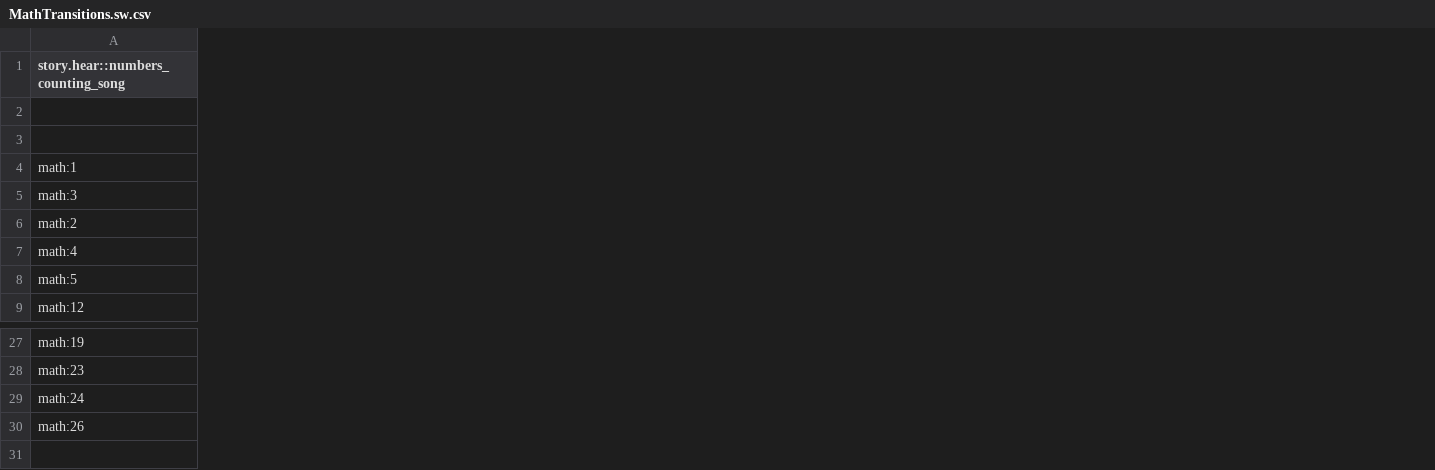
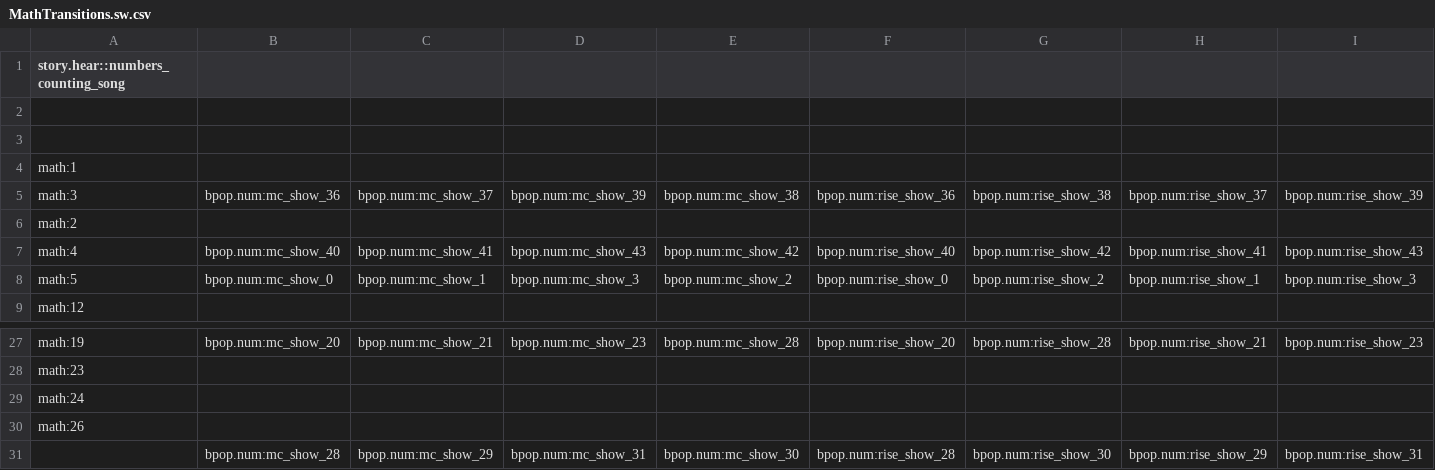
Before and after one commit to XPRIZE/GLEXP-Team-RoboTutor-RoboTutor, a CSV file: app/src/tutor_xmatrices/MathTransitions.sw.csv, drawn as a sheet; only a part is shown, gaps mark what is left out; rows hold the shown columns only; the diff names each change by its address in the sheet, - before the commit and + after, or states it on an @@ line.

Commit message:
Added MathTransitions matrices for Swahli

```diff
--- a/app/src/tutor_xmatrices/MathTransitions.sw.csv
+++ b/app/src/tutor_xmatrices/MathTransitions.sw.csv
+column B, rows 5-8: bpop.num:mc_show_36 |  | bpop.num:mc_show_40 | bpop.num:mc_show_0; row 27: bpop.num:mc_show_20
+column C, rows 5-8: bpop.num:mc_show_37 |  | bpop.num:mc_show_41 | bpop.num:mc_show_1; row 27: bpop.num:mc_show_21
+column D, rows 5-8: bpop.num:mc_show_39 |  | bpop.num:mc_show_43 | bpop.num:mc_show_3; row 27: bpop.num:mc_show_23
+column E, rows 5-8: bpop.num:mc_show_38 |  | bpop.num:mc_show_42 | bpop.num:mc_show_2; row 27: bpop.num:mc_show_28
+column F, rows 5-8: bpop.num:rise_show_36 |  | bpop.num:rise_show_40 | bpop.num:rise_show_0; row 27: bpop.num:rise_show_20
+column G, rows 5-8: bpop.num:rise_show_38 |  | bpop.num:rise_show_42 | bpop.num:rise_show_2; row 27: bpop.num:rise_show_28
+column H, rows 5-8: bpop.num:rise_show_37 |  | bpop.num:rise_show_41 | bpop.num:rise_show_1; row 27: bpop.num:rise_show_21
+column I, rows 5-8: bpop.num:rise_show_39 |  | bpop.num:rise_show_43 | bpop.num:rise_show_3; row 27: bpop.num:rise_show_23
+row 31:  | bpop.num:mc_show_28 | bpop.num:mc_show_29 | bpop.num:mc_show_31 | bpop.num:mc_show_30 | bpop.num:rise_show_28 | bpop.num:rise_show_30 | bpop.num:rise_show_29 | bpop.num:rise_show_31
```
Also changed, not shown: 1 other file.
